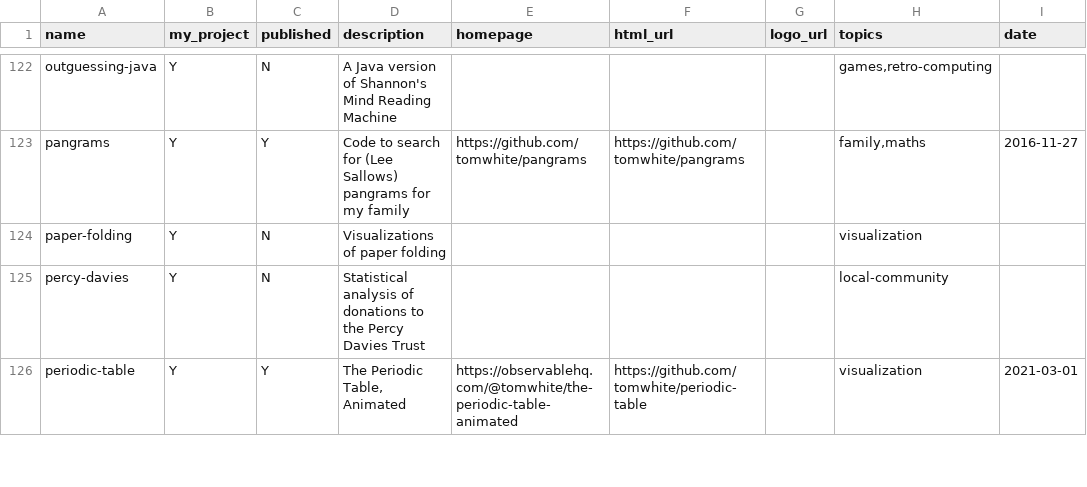
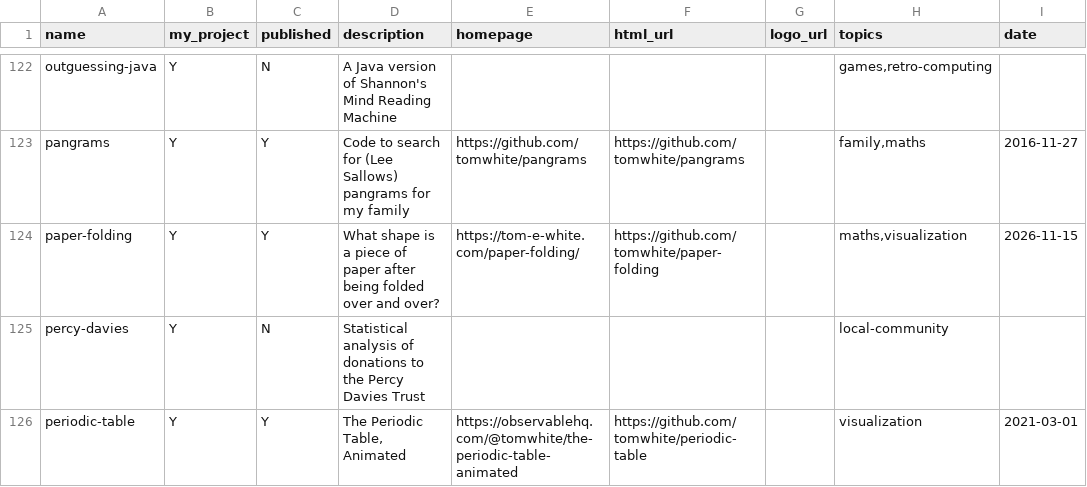
Before and after one commit to tomwhite/project-curation, a CSV file: data/projects-db-final.csv, drawn as a sheet; only a part is shown, gaps mark what is left out; the diff covers the shown part only; the diff names each change by its address in the sheet, - before the commit and + after, or states it on an @@ line.

```diff
--- a/data/projects-db-final.csv
+++ b/data/projects-db-final.csv
-C124 (published): N
+C124 (published): Y
-D124 (description): Visualizations of paper folding
+D124 (description): What shape is a piece of paper after being folded over and over?
-E124 (homepage): (empty)
+E124 (homepage): https://tom-e-white.com/paper-folding/
-F124 (html_url): (empty)
+F124 (html_url): https://github.com/tomwhite/paper-folding
-H124 (topics): visualization
+H124 (topics): maths,visualization
-I124 (date): (empty)
+I124 (date): 2026-11-15
```
Also changed, not shown: 2 added rows, 1 removed row and 2 edited cells elsewhere in this file, data/git-commits.csv, data/projects-db.csv.
